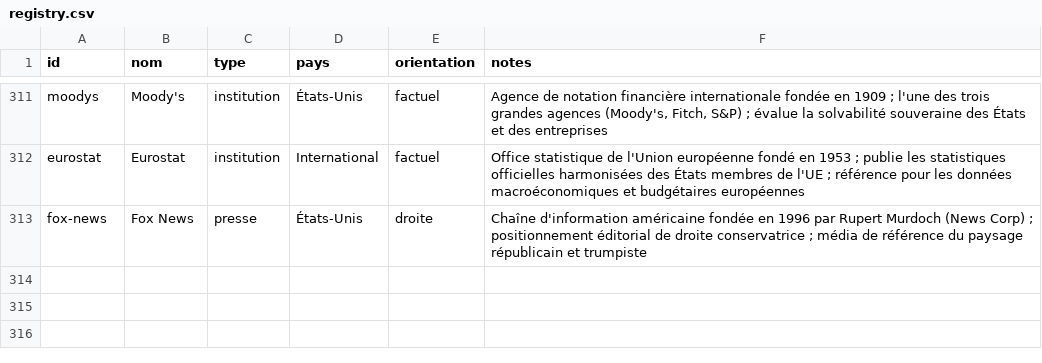
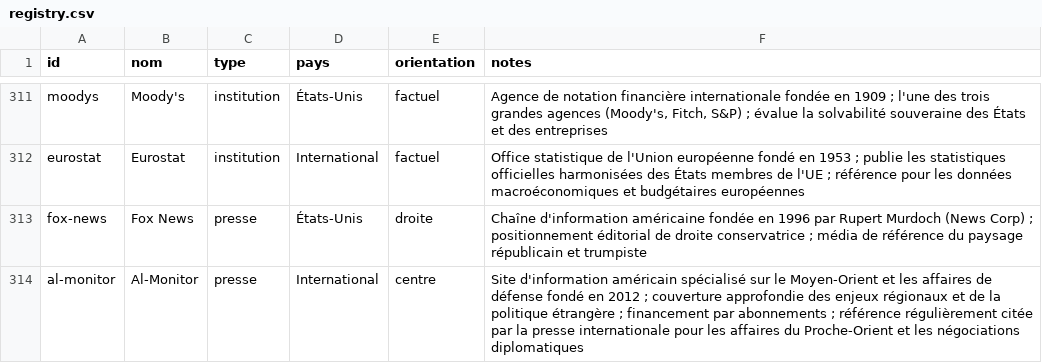
Before and after one commit to Kamaya22/geopolitique-quotidienne, a CSV file: data/registry.csv, drawn as a sheet; only a part is shown, gaps mark what is left out; the diff names each change by its address in the sheet, - before the commit and + after, or states it on an @@ line.

```diff
--- a/data/registry.csv
+++ b/data/registry.csv
+row 314: al-monitor | Al-Monitor | presse | International | centre | Site d'information américain spécialisé sur le Moyen-Orient et les affaires de défense fondé en 2012 ; couverture approfondie des enjeux régionaux et de la politique étrangère ; financement par abonnements ; référence régulièrement citée par la presse internationale pour les affaires du Proche-Orient et les négociations diplomatiques
```
Also changed, not shown: 3 other files.
